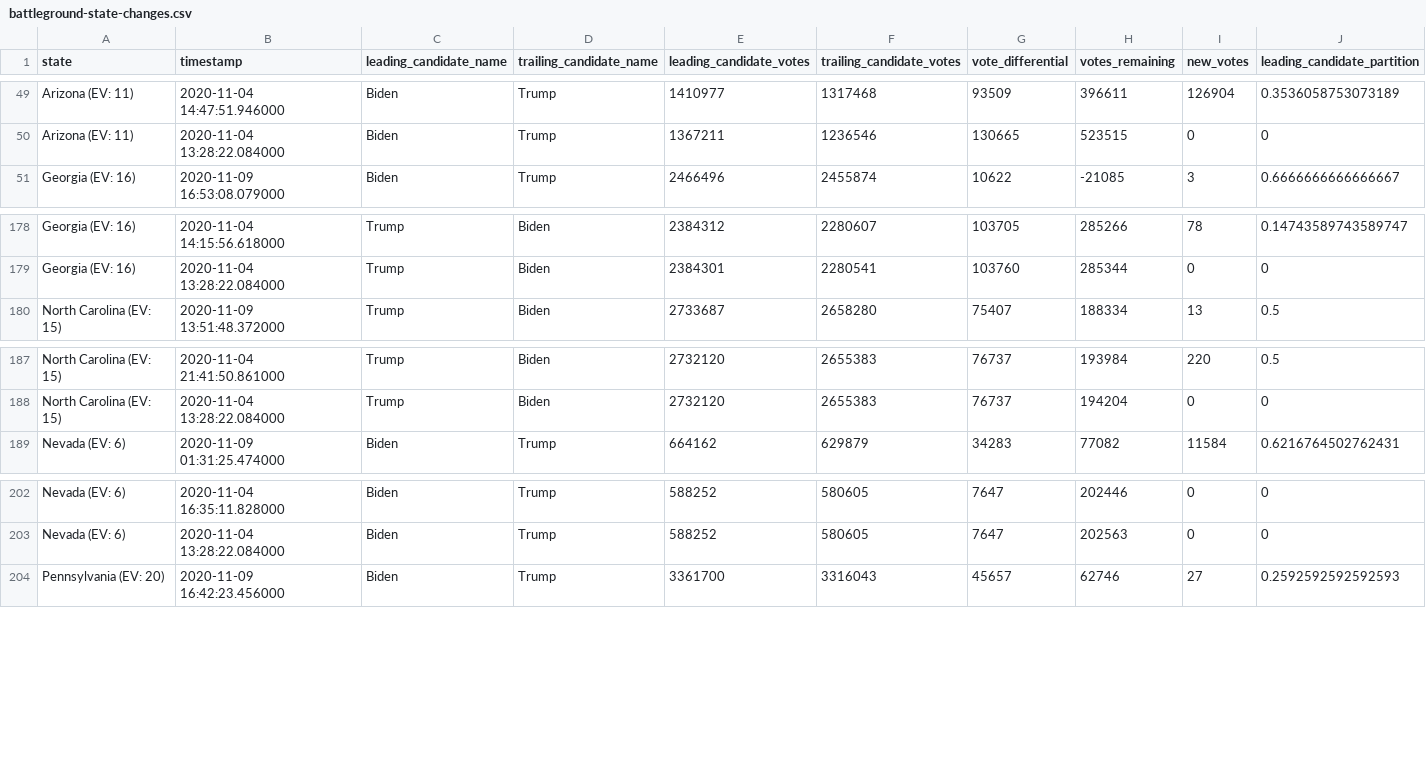
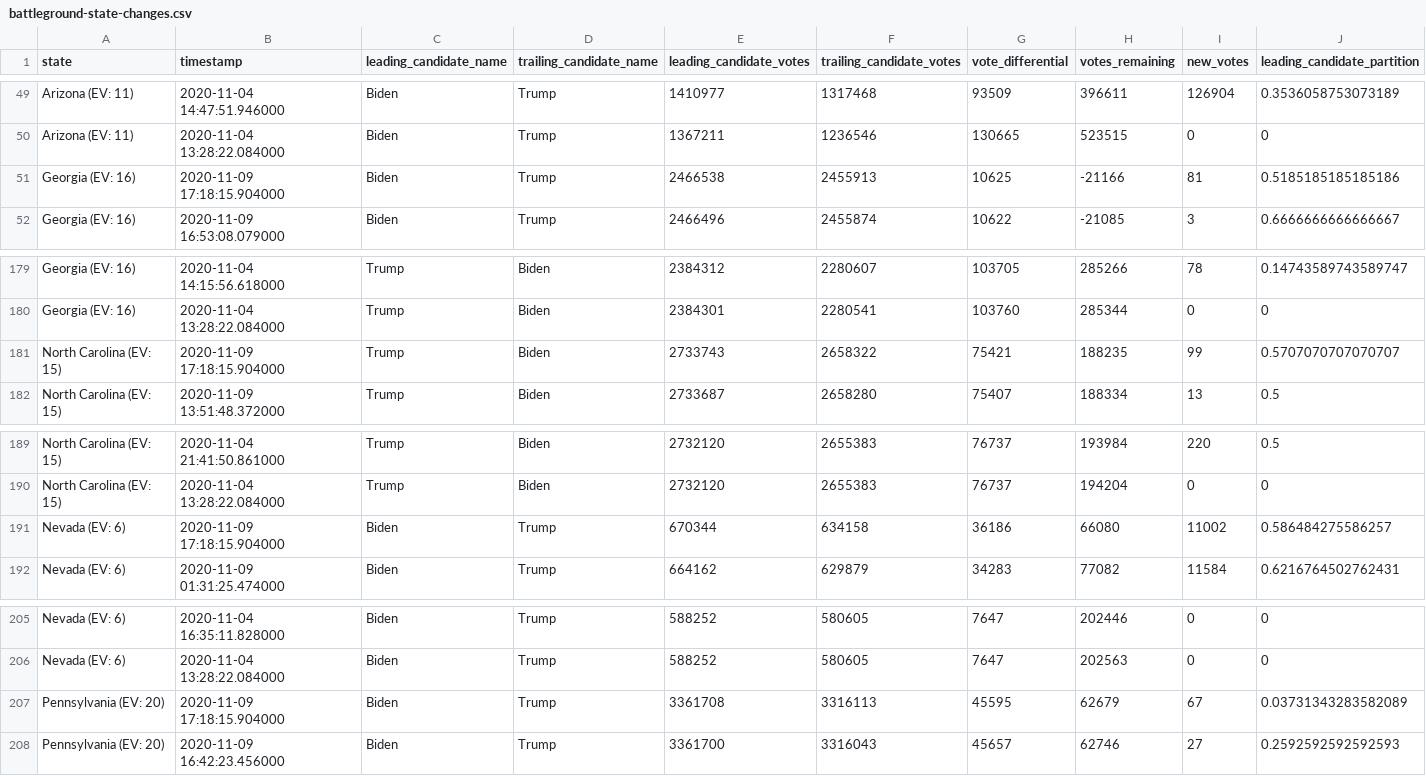
Before and after one commit to hugovk/nyt-2020-election-scraper, a CSV file: battleground-state-changes.csv, drawn as a sheet; only a part is shown, gaps mark what is left out; rows hold the shown columns only; the diff names each change by its address in the sheet, - before the commit and + after, or states it on an @@ line.

```diff
--- a/battleground-state-changes.csv
+++ b/battleground-state-changes.csv
+row 51: Georgia (EV: 16) | 2020-11-09 17:18:15.904000 | Biden | Trump | 2466538 | 2455913 | 10625 | -21166 | 81 | 0.5185185185185186
+row 181: North Carolina (EV: 15) | 2020-11-09 17:18:15.904000 | Trump | Biden | 2733743 | 2658322 | 75421 | 188235 | 99 | 0.5707070707070707
+row 191: Nevada (EV: 6) | 2020-11-09 17:18:15.904000 | Biden | Trump | 670344 | 634158 | 36186 | 66080 | 11002 | 0.586484275586257
+row 207: Pennsylvania (EV: 20) | 2020-11-09 17:18:15.904000 | Biden | Trump | 3361708 | 3316113 | 45595 | 62679 | 67 | 0.03731343283582089
```
Also changed, not shown: 4 other files.
